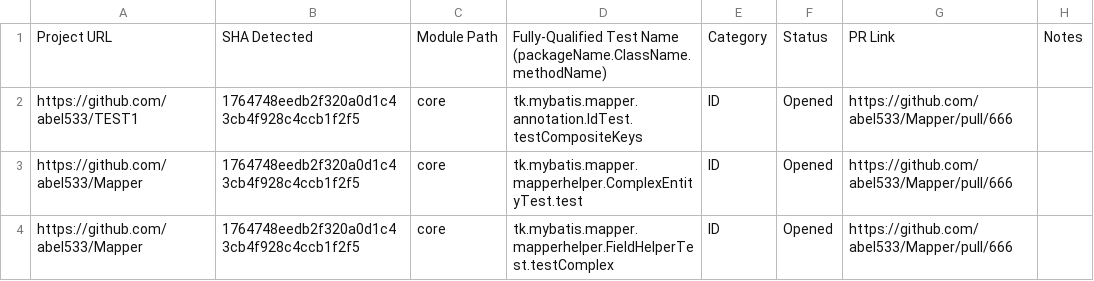
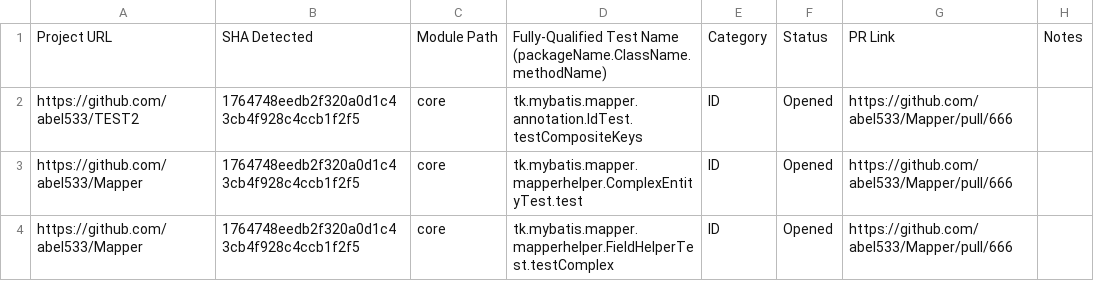
Before and after one commit to jereparla/idoft, a CSV file: pr-data.csv, drawn as a sheet; only a part is shown.

Commit message:
Edit pr-data.csv for PR test

```diff
--- a/pr-data.csv
+++ b/pr-data.csv
@@ -1,3 +1,3 @@
 Project URL,SHA Detected,Module Path,Fully-Qualified Test Name (packageName.ClassName.methodName),Category,Status,PR Link,Notes
-https://github.com/abel533/TEST1,1764748eedb2f320a0d1c43cb4f928c4ccb1f2f5,core,tk.mybatis.mapper.annotation.IdTest.testCompositeKeys,ID,Opened,https://github.com/abel533/Mapper/pull/666,
+https://github.com/abel533/TEST2,1764748eedb2f320a0d1c43cb4f928c4ccb1f2f5,core,tk.mybatis.mapper.annotation.IdTest.testCompositeKeys,ID,Opened,https://github.com/abel533/Mapper/pull/666,
 https://github.com/abel533/Mapper,1764748eedb2f320a0d1c43cb4f928c4ccb1f2f5,core,tk.mybatis.mapper.mapperhelper.ComplexEntityTest.test,ID,Opened,https://github.com/abel533/Mapper/pull/666,
```
